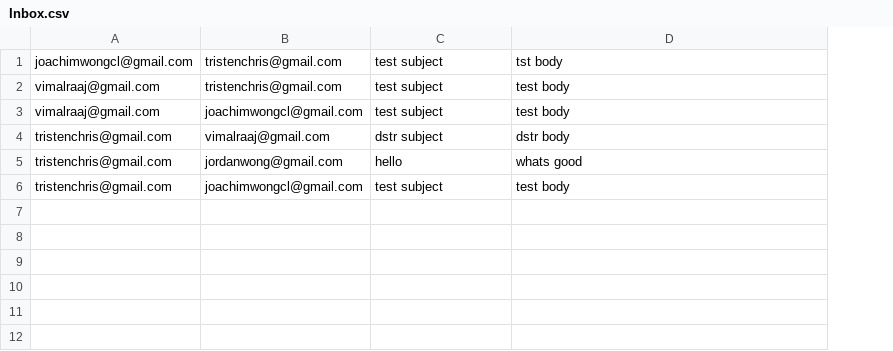
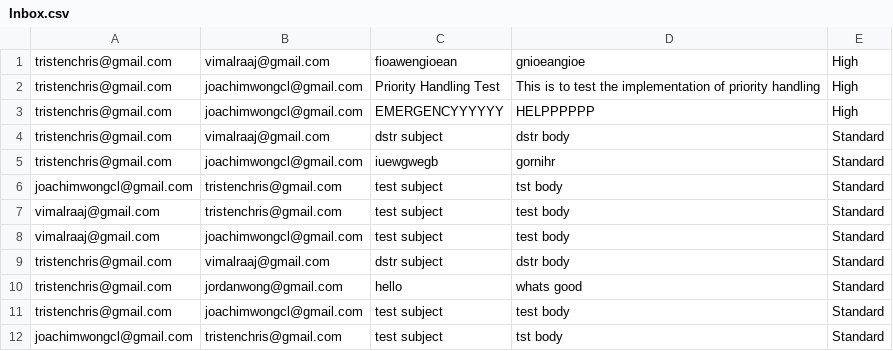
Before and after one commit to celeseyana/dstr-assignment-2, a CSV file: Email System/Email System/Inbox.csv, drawn as a sheet; addresses are those after the commit; the diff names each change by its address in the sheet, - before the commit and + after, or states it on an @@ line.

Commit message:
Joachim - Priority Handling Completed

```diff
--- a/Email System/Email System/Inbox.csv
+++ b/Email System/Email System/Inbox.csv
+column E, rows 6-11: all Standard
+row 1: tristenchris@gmail.com | vimalraaj@gmail.com | fioawengioean | gnioeangioe | High
+row 2: tristenchris@gmail.com | joachimwongcl@gmail.com | Priority Handling Test | This is to test the implementation of priority handling | High
+row 3: tristenchris@gmail.com | joachimwongcl@gmail.com | EMERGENCYYYYYY | HELPPPPPP | High
+row 4: tristenchris@gmail.com | vimalraaj@gmail.com | dstr subject | dstr body | Standard
+row 5: tristenchris@gmail.com | joachimwongcl@gmail.com | iuewgwegb | gornihr | Standard
+row 12: joachimwongcl@gmail.com | tristenchris@gmail.com | test subject | tst body | Standard
```
Also changed, not shown: Email System/Email System/Outbox.csv, 21 other files.
